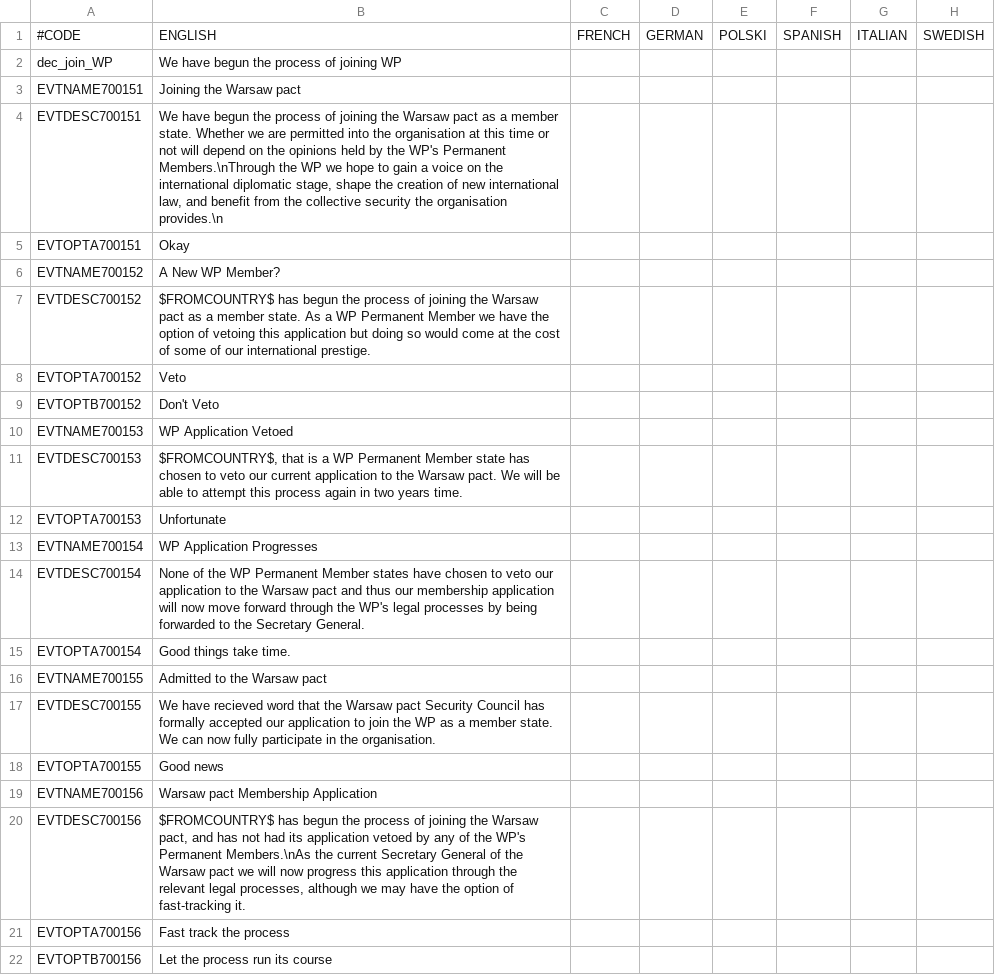
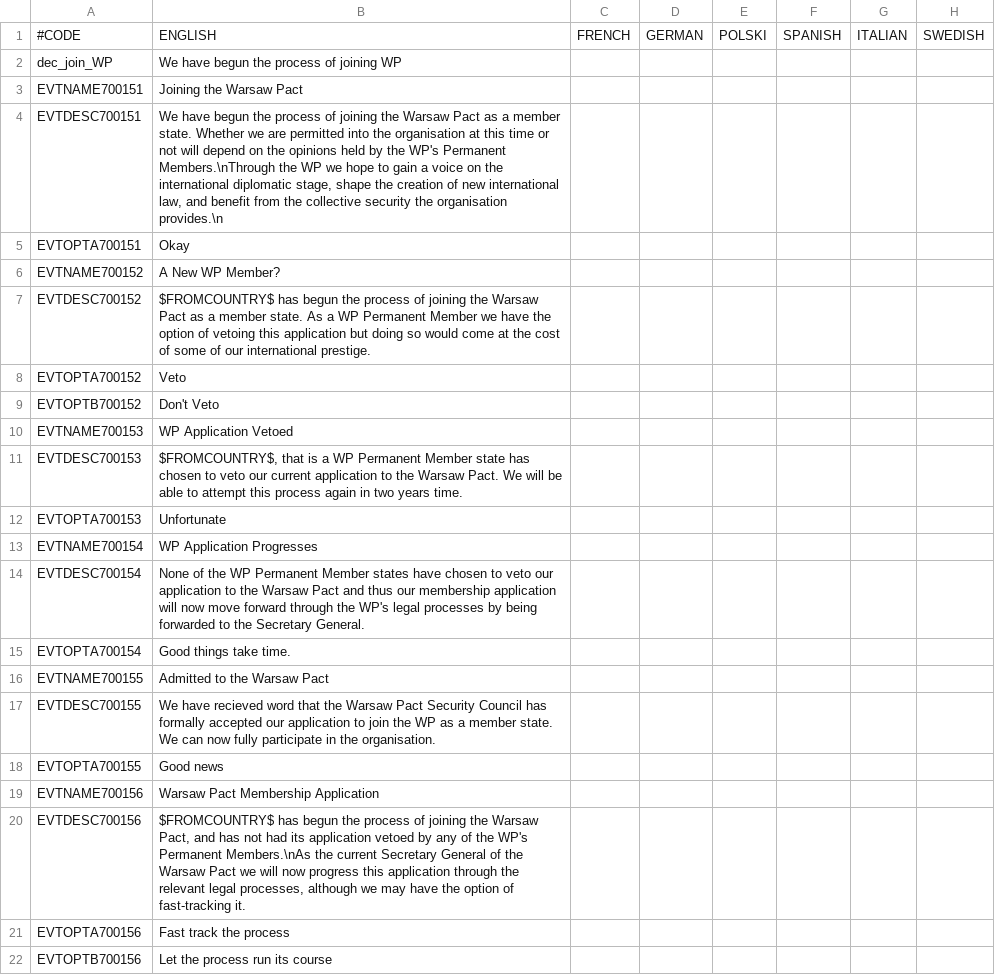
Before and after one commit to koltoast/Complete-Edition-PLUS, a CSV file: localisation/2WPMembership_loc.csv, drawn as a sheet; only a part is shown; the diff names each change by its address in the sheet, - before the commit and + after, or states it on an @@ line.

```diff
--- a/localisation/2WPMembership_loc.csv
+++ b/localisation/2WPMembership_loc.csv
-B3: Joining the Warsaw pact
+B3: Joining the Warsaw Pact
-B4: …the Warsaw pact as a…
+B4: …the Warsaw Pact as a…
-B7: …the Warsaw pact as a…
+B7: …the Warsaw Pact as a…
-B11: …the Warsaw pact. We will…
+B11: …the Warsaw Pact. We will…
-B14: …the Warsaw pact and thus…
+B14: …the Warsaw Pact and thus…
-B16: Admitted to the Warsaw pact
+B16: Admitted to the Warsaw Pact
-B17: …the Warsaw pact Security Council…
+B17: …the Warsaw Pact Security Council…
-B19: Warsaw pact Membership Application
+B19: Warsaw Pact Membership Application
-B20: …the Warsaw pact, and has not had its application vetoed by any of the WP's Permanent Members.\nAs the current Secretary General of the Warsaw pact we will…
+B20: …the Warsaw Pact, and has not had its application vetoed by any of the WP's Permanent Members.\nAs the current Secretary General of the Warsaw Pact we will…
```
Also changed, not shown: localisation/2UEMembership_loc.csv, localisation/Ryan_Loc.csv, 34 other files.
